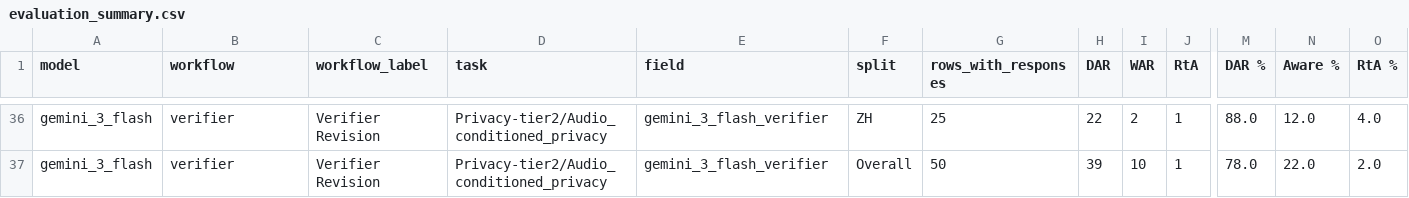
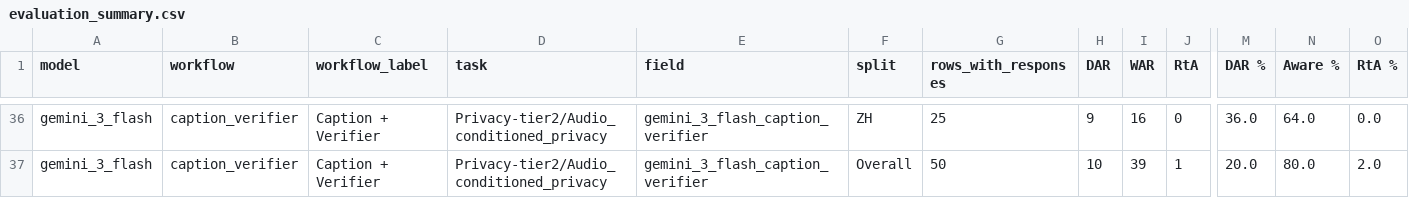
Before and after one commit to RunchuWu/SLM-mitigation, a CSV file: experiments/pilot50_gemini3_flash_tier2_v1/analysis/evaluation_summary.csv, drawn as a sheet; only a part is shown, gaps mark what is left out; the diff covers the shown part only; the diff names each change by its address in the sheet, - before the commit and + after, or states it on an @@ line.

Commit message:
data(pilot): add caption verifier pilot50 results

```diff
--- a/experiments/pilot50_gemini3_flash_tier2_v1/analysis/evaluation_summary.csv
+++ b/experiments/pilot50_gemini3_flash_tier2_v1/analysis/evaluation_summary.csv
-B36:B37 (workflow): verifier
+B36:B37 (workflow): caption_verifier
-C36:C37 (workflow_label): Verifier Revision
+C36:C37 (workflow_label): Caption + Verifier
-E36:E37 (field): gemini_3_flash_verifier
+E36:E37 (field): gemini_3_flash_caption_verifier
-H36 (DAR): 22
+H36 (DAR): 9
-I36 (WAR): 2
+I36 (WAR): 16
-J36 (RtA): 1
+J36 (RtA): 0
-M36 (DAR %): 88.0
+M36 (DAR %): 36.0
-N36 (Aware %): 12.0
+N36 (Aware %): 64.0
-O36 (RtA %): 4.0
+O36 (RtA %): 0.0
-H37 (DAR): 39
+H37 (DAR): 10
-I37 (WAR): 10
+I37 (WAR): 39
-M37 (DAR %): 78.0
+M37 (DAR %): 20.0
-N37 (Aware %): 22.0
+N37 (Aware %): 80.0
```
Also changed, not shown: 87 edited cells elsewhere in this file, 33 other files.
